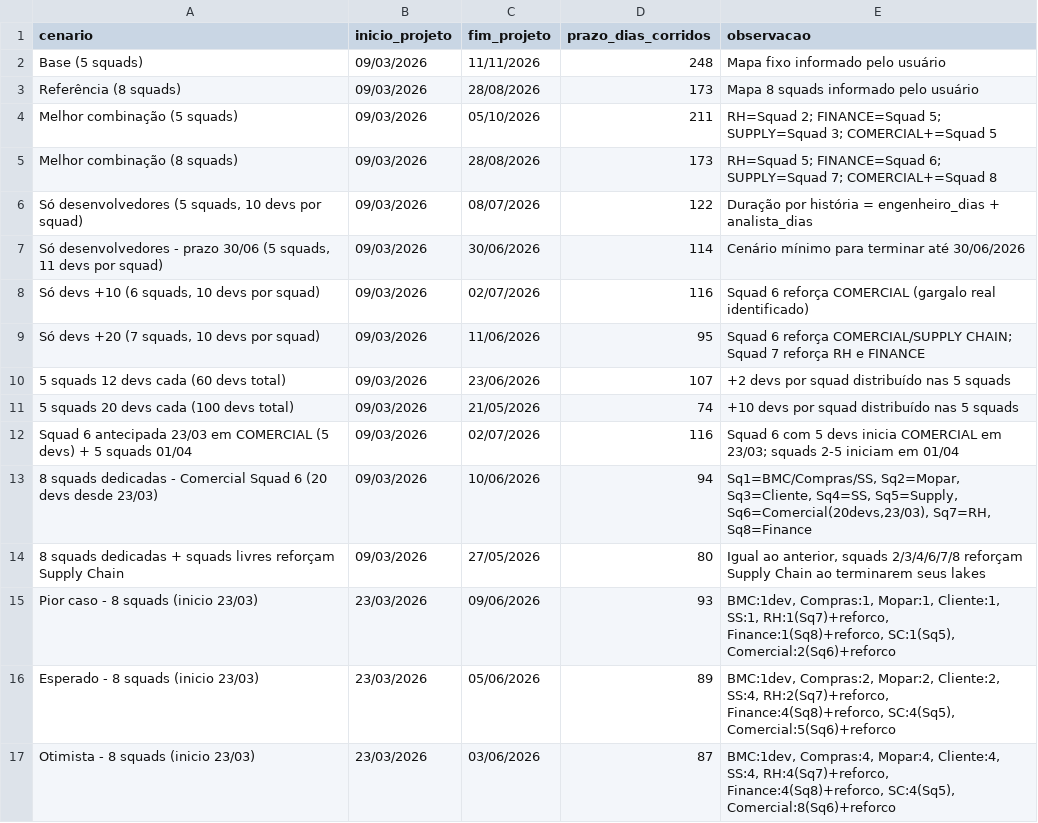
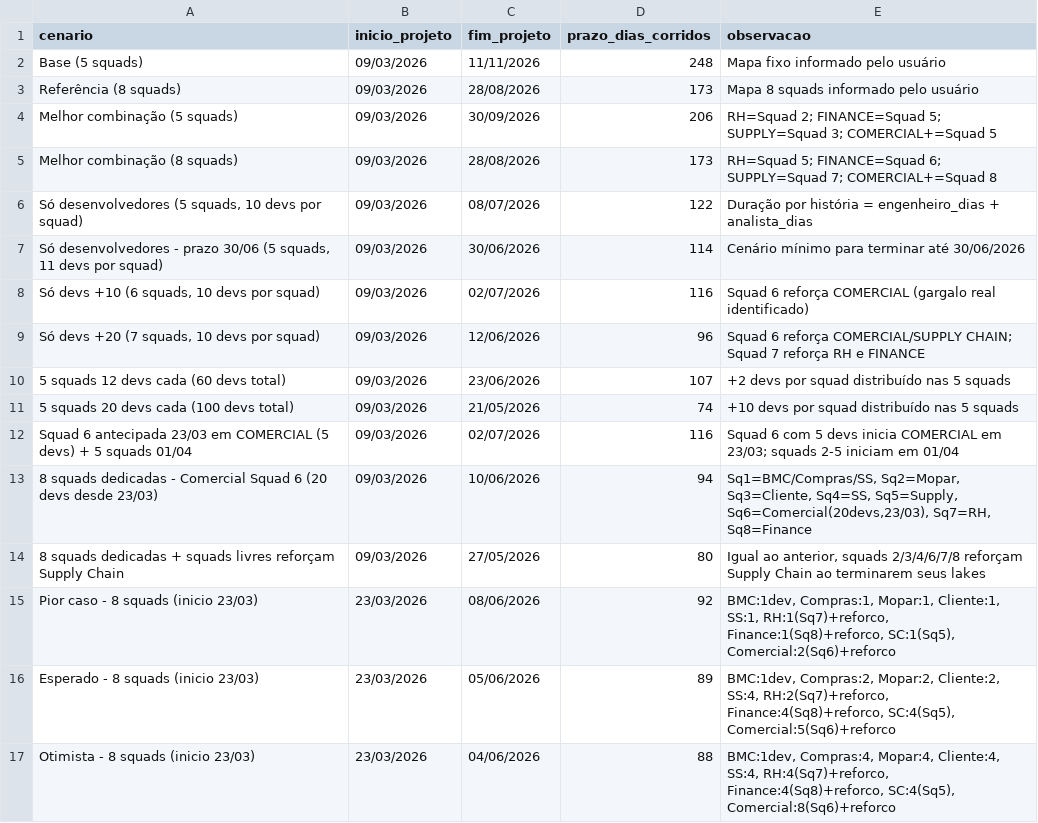
Before and after one commit to gersonlramos/Analise_cenarios, a CSV file: docs/cenarios_resumo.csv, drawn as a sheet.

```diff
--- a/docs/cenarios_resumo.csv
+++ b/docs/cenarios_resumo.csv
@@ -3,3 +3,3 @@ Base (5 squads),09/03/2026,11/11/2026,248,Mapa fixo informado pelo usuário
 Referência (8 squads),09/03/2026,28/08/2026,173,Mapa 8 squads informado pelo usuário
-Melhor combinação (5 squads),09/03/2026,05/10/2026,211,RH=Squad 2; FINANCE=Squad 5; SUPPLY=Squad 3; COMERCIAL+=Squad 5
+Melhor combinação (5 squads),09/03/2026,30/09/2026,206,RH=Squad 2; FINANCE=Squad 5; SUPPLY=Squad 3; COMERCIAL+=Squad 5
 Melhor combinação (8 squads),09/03/2026,28/08/2026,173,RH=Squad 5; FINANCE=Squad 6; SUPPLY=Squad 7; COMERCIAL+=Squad 8
@@ -8,3 +8,3 @@ Melhor combinação (8 squads),09/03/2026,28/08/2026,173,RH=Squad 5; FINANCE=Squ
 "Só devs +10 (6 squads, 10 devs por squad)",09/03/2026,02/07/2026,116,Squad 6 reforça COMERCIAL (gargalo real identificado)
-"Só devs +20 (7 squads, 10 devs por squad)",09/03/2026,11/06/2026,95,Squad 6 reforça COMERCIAL/SUPPLY CHAIN; Squad 7 reforça RH e FINANCE
+"Só devs +20 (7 squads, 10 devs por squad)",09/03/2026,12/06/2026,96,Squad 6 reforça COMERCIAL/SUPPLY CHAIN; Squad 7 reforça RH e FINANCE
 5 squads 12 devs cada (60 devs total),09/03/2026,23/06/2026,107,+2 devs por squad distribuído nas 5 squads
@@ -14,4 +14,4 @@ Squad 6 antecipada 23/03 em COMERCIAL (5 devs) + 5 squads 01/04,09/03/2026,02/07
 8 squads dedicadas + squads livres reforçam Supply Chain,09/03/2026,27/05/2026,80,"Igual ao anterior, squads 2/3/4/6/7/8 reforçam Supply Chain ao terminarem seus lakes"
-Pior caso - 8 squads (inicio 23/03),23/03/2026,09/06/2026,93,"BMC:1dev, Compras:1, Mopar:1, Cliente:1, SS:1, RH:1(Sq7)+reforco, Finance:1(Sq8)+reforco, SC:1(Sq5), Comercial:2(Sq6)+reforco"
+Pior caso - 8 squads (inicio 23/03),23/03/2026,08/06/2026,92,"BMC:1dev, Compras:1, Mopar:1, Cliente:1, SS:1, RH:1(Sq7)+reforco, Finance:1(Sq8)+reforco, SC:1(Sq5), Comercial:2(Sq6)+reforco"
 Esperado - 8 squads (inicio 23/03),23/03/2026,05/06/2026,89,"BMC:1dev, Compras:2, Mopar:2, Cliente:2, SS:4, RH:2(Sq7)+reforco, Finance:4(Sq8)+reforco, SC:4(Sq5), Comercial:5(Sq6)+reforco"
-Otimista - 8 squads (inicio 23/03),23/03/2026,03/06/2026,87,"BMC:1dev, Compras:4, Mopar:4, Cliente:4, SS:4, RH:4(Sq7)+reforco, Finance:4(Sq8)+reforco, SC:4(Sq5), Comercial:8(Sq6)+reforco"
+Otimista - 8 squads (inicio 23/03),23/03/2026,04/06/2026,88,"BMC:1dev, Compras:4, Mopar:4, Cliente:4, SS:4, RH:4(Sq7)+reforco, Finance:4(Sq8)+reforco, SC:4(Sq5), Comercial:8(Sq6)+reforco"
```
Also changed, not shown: docs/validacao_timeline_historias.csv, 1 other file.
